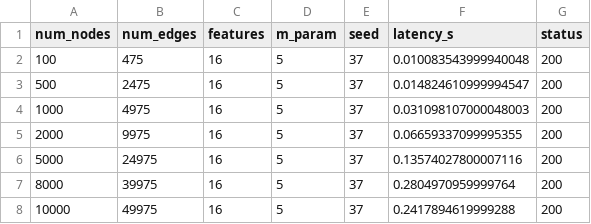
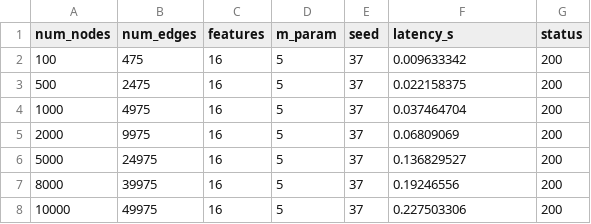
Before and after one commit to YorkWaugh/AI-container-runtime-profiles-dataset, a CSV file: data/CPU2+Mem4.csv, drawn as a sheet.

```diff
--- a/data/CPU2+Mem4.csv
+++ b/data/CPU2+Mem4.csv
@@ -1,8 +1,8 @@
 num_nodes,num_edges,features,m_param,seed,latency_s,status
-100,475,16,5,37,0.010083543999940048,200
-500,2475,16,5,37,0.014824610999994547,200
-1000,4975,16,5,37,0.031098107000048003,200
-2000,9975,16,5,37,0.06659337099995355,200
-5000,24975,16,5,37,0.13574027800007116,200
-8000,39975,16,5,37,0.2804970959999764,200
-10000,49975,16,5,37,0.2417894619999288,200
+100,475,16,5,37,0.009633342,200
+500,2475,16,5,37,0.022158375,200
+1000,4975,16,5,37,0.037464704,200
+2000,9975,16,5,37,0.06809069,200
+5000,24975,16,5,37,0.136829527,200
+8000,39975,16,5,37,0.19246556,200
+10000,49975,16,5,37,0.227503306,200
```
Also changed, not shown: data/CPU3+Mem6.csv, data/CPU4+Mem8.csv, 5 other files.
